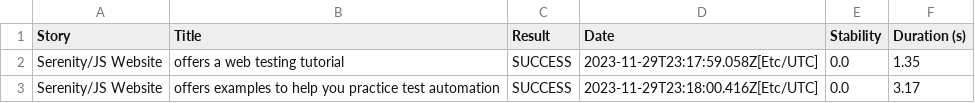
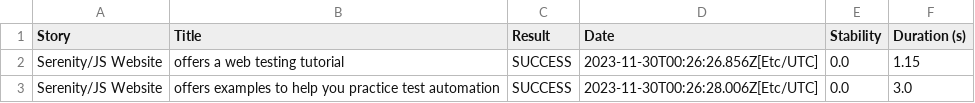
Before and after one commit to serenity-js/serenity-js-jasmine-webdriverio-template, a CSV file: 01f5288b80adbd3af52a8ed68a4a616d3164f750229f80da1ef344382d948835.csv, drawn as a sheet.

```diff
--- a/01f5288b80adbd3af52a8ed68a4a616d3164f750229f80da1ef344382d948835.csv
+++ b/01f5288b80adbd3af52a8ed68a4a616d3164f750229f80da1ef344382d948835.csv
@@ -1,3 +1,3 @@
 "Story","Title","Result","Date","Stability","Duration (s)"
-"Serenity/JS Website","offers a web testing tutorial","SUCCESS","2023-11-29T23:17:59.058Z[Etc/UTC]","0.0","1.35"
-"Serenity/JS Website","offers examples to help you practice test automation","SUCCESS","2023-11-29T23:18:00.416Z[Etc/UTC]","0.0","3.17"
+"Serenity/JS Website","offers a web testing tutorial","SUCCESS","2023-11-30T00:26:26.856Z[Etc/UTC]","0.0","1.15"
+"Serenity/JS Website","offers examples to help you practice test automation","SUCCESS","2023-11-30T00:26:28.006Z[Etc/UTC]","0.0","3.0"
```
Also changed, not shown: 07ece47eba814f27e4bfbda1b288c5ce0a29c149934a8d5926c525cd534e07fe.csv, 23699d9d0fe0be4fec0860940d19137f7717e51dada686b167239753ad77e0a0.csv, 38 other files.
